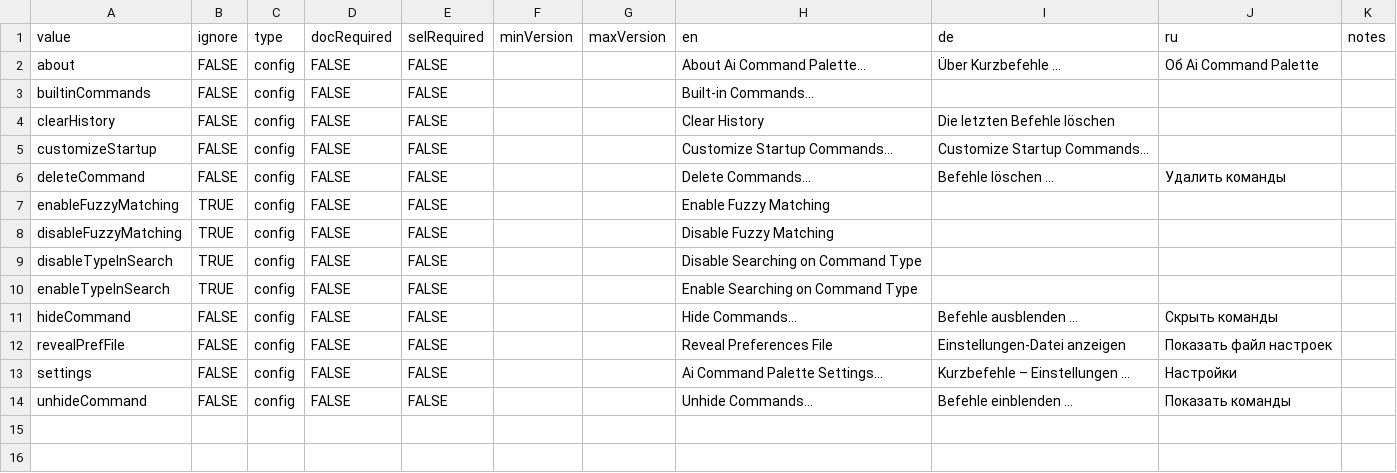
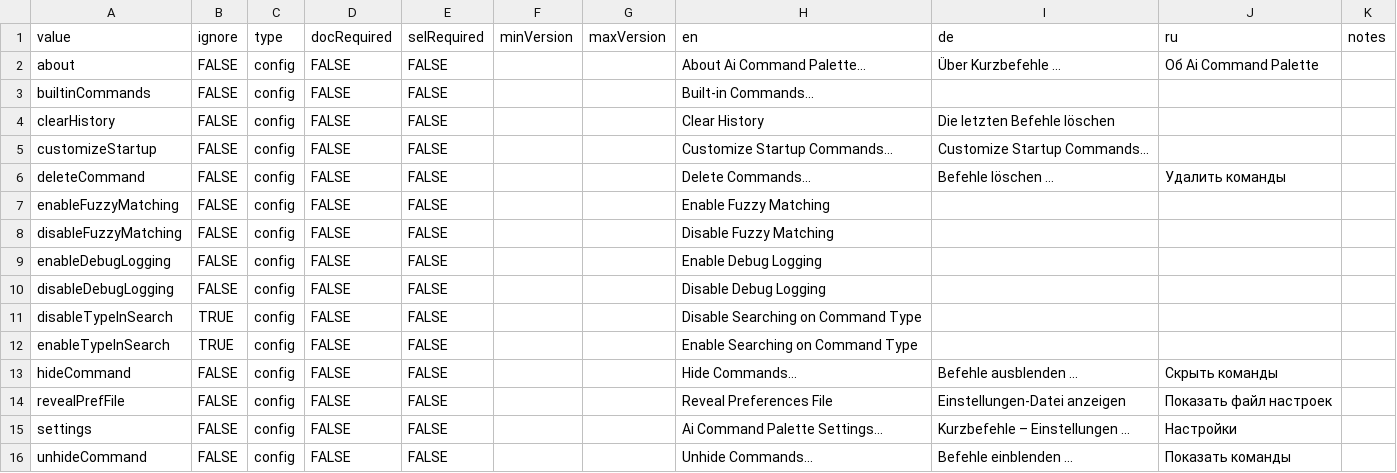
Before and after one commit to joshbduncan/AiCommandPalette, a CSV file: data/config_commands.csv, drawn as a sheet.

Commit message:
logging, debug logging, enable/disable fuzzy

```diff
--- a/data/config_commands.csv
+++ b/data/config_commands.csv
@@ -6,4 +6,6 @@ customizeStartup,FALSE,config,FALSE,FALSE,,,Customize Startup Commands...,Custom
 deleteCommand,FALSE,config,FALSE,FALSE,,,Delete Commands...,Befehle löschen …,Удалить команды,
-enableFuzzyMatching,TRUE,config,FALSE,FALSE,,,Enable Fuzzy Matching,,,
-disableFuzzyMatching,TRUE,config,FALSE,FALSE,,,Disable Fuzzy Matching,,,
+enableFuzzyMatching,FALSE,config,FALSE,FALSE,,,Enable Fuzzy Matching,,,
+disableFuzzyMatching,FALSE,config,FALSE,FALSE,,,Disable Fuzzy Matching,,,
+enableDebugLogging,FALSE,config,FALSE,FALSE,,,Enable Debug Logging,,,
+disableDebugLogging,FALSE,config,FALSE,FALSE,,,Disable Debug Logging,,,
 disableTypeInSearch,TRUE,config,FALSE,FALSE,,,Disable Searching on Command Type,,,
```
Also changed, not shown: 9 other files.
